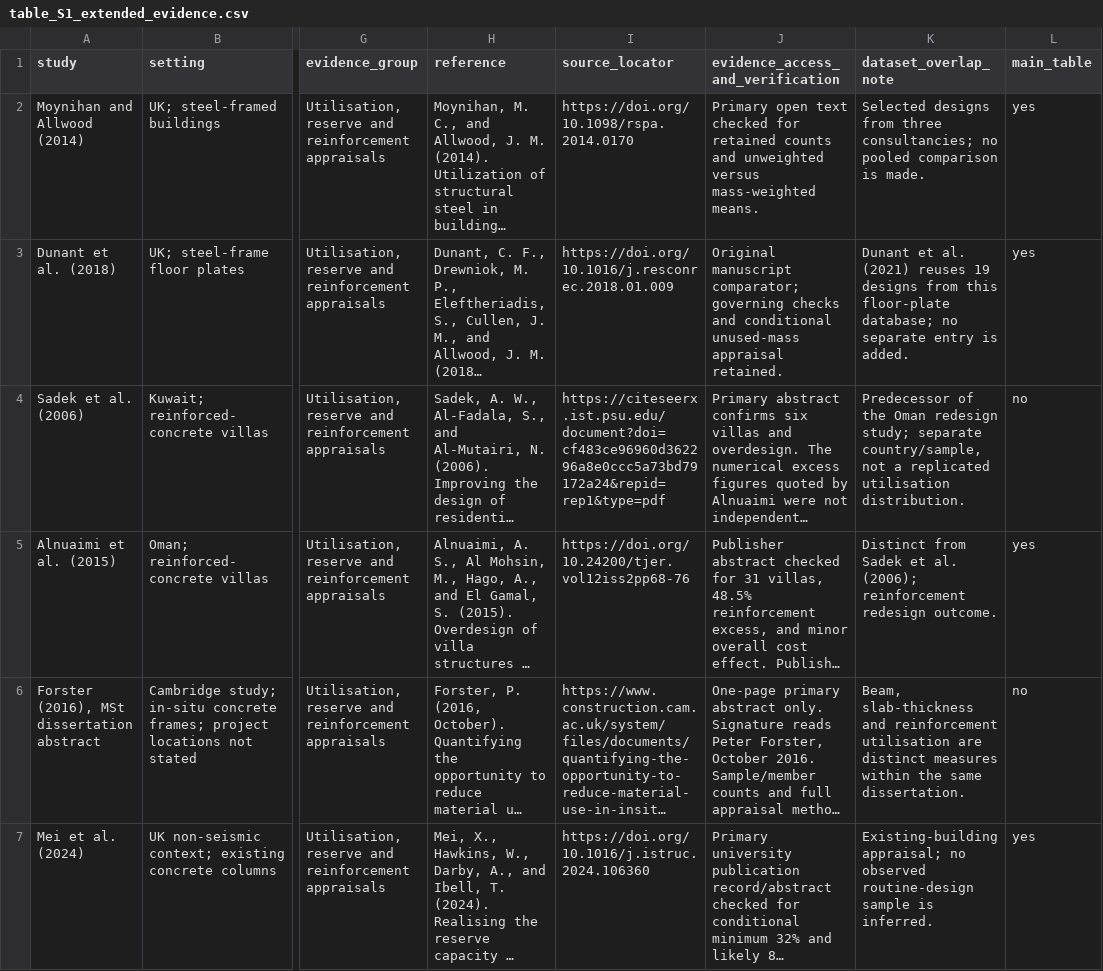
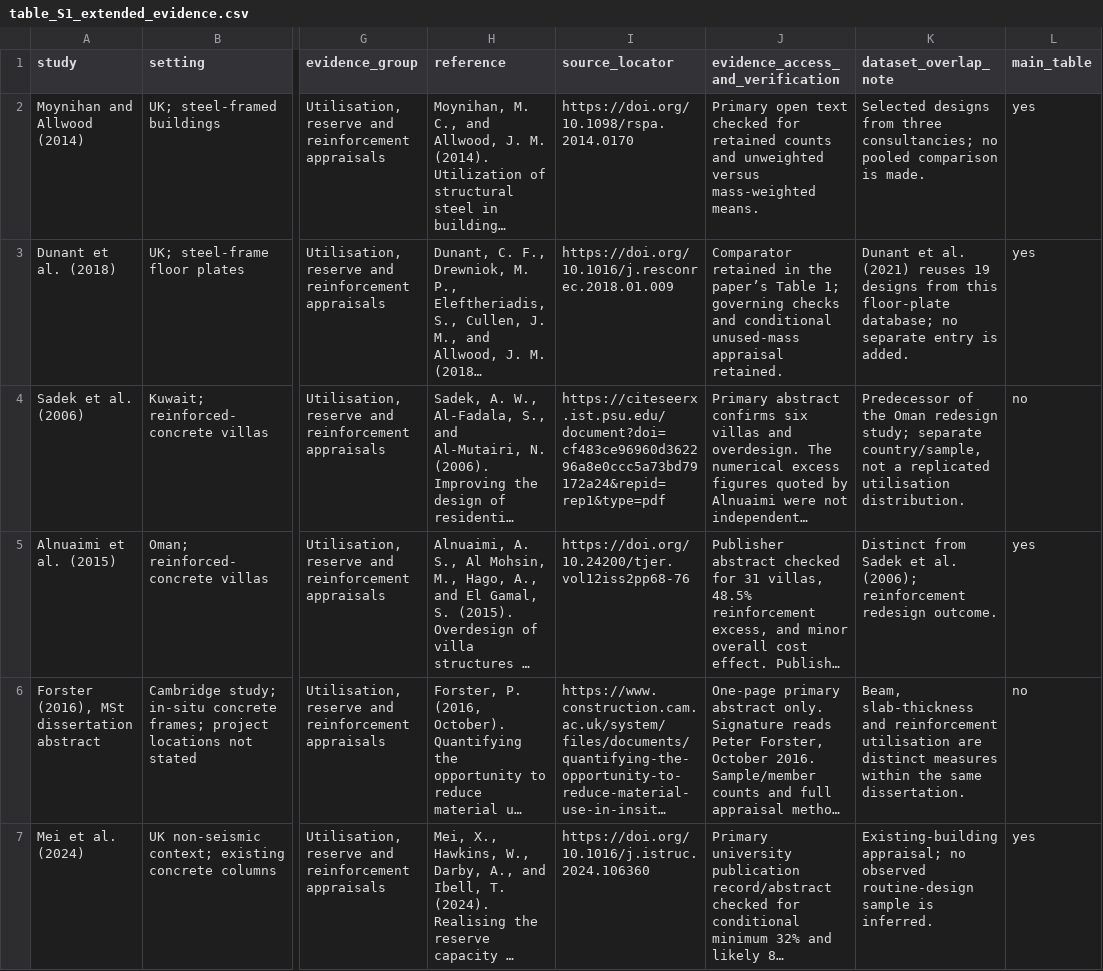
Before and after one commit to morehosseini/hidden-capacity-structural-design, a CSV file: literature/table_S1_extended_evidence.csv, drawn as a sheet; only a part is shown, gaps mark what is left out; long unchanged cells end in …; the diff covers the shown part only; the diff names each change by its address in the sheet, - before the commit and + after, or states it on an @@ line.

```diff
--- a/literature/table_S1_extended_evidence.csv
+++ b/literature/table_S1_extended_evidence.csv
-J3 (evidence_access_and_verification): Original manuscript comparator; governing checks…
+J3 (evidence_access_and_verification): Comparator retained in the paper’s Table 1; governing checks…
```
Also changed, not shown: 3 edited cells elsewhere in this file, 18 other files.
